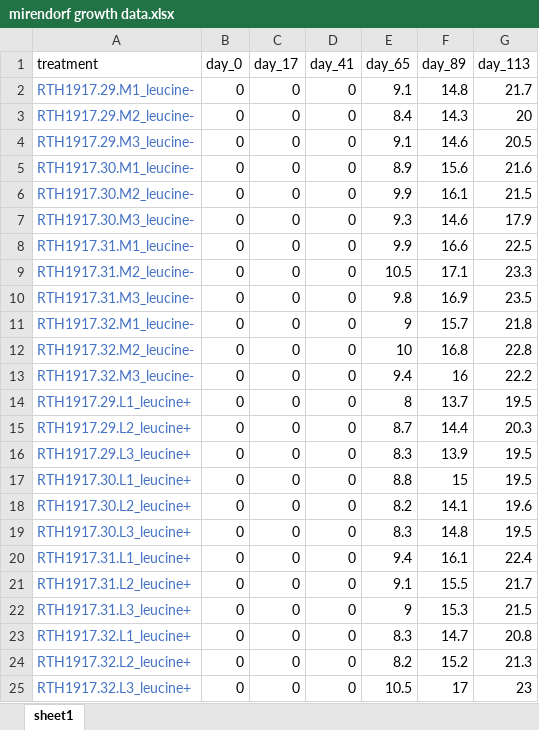
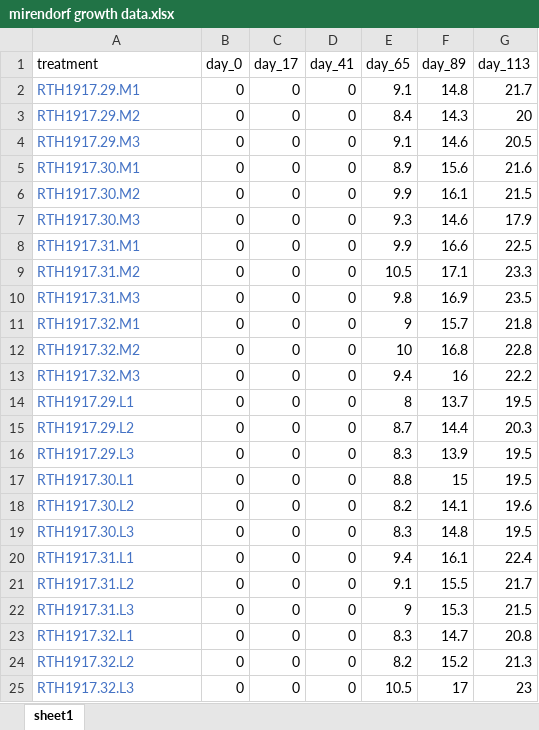
Before and after one commit to wlperry/INTRO_R_2023, an Excel workbook: data/mirendorf growth data.xlsx, sheet sheet1, drawn as a sheet; values as stored, in another font and other column widths than the file's, no borders; the diff names each change by its address in the sheet, - before the commit and + after, or states it on an @@ line.

Commit message:
changed data

```diff
--- a/data/mirendorf growth data.xlsx (sheet sheet1)
+++ b/data/mirendorf growth data.xlsx (sheet sheet1)
-A2 (treatment): RTH1917.29.M1_leucine-
+A2 (treatment): RTH1917.29.M1
-A3 (treatment): RTH1917.29.M2_leucine-
+A3 (treatment): RTH1917.29.M2
-A4 (treatment): RTH1917.29.M3_leucine-
+A4 (treatment): RTH1917.29.M3
-A5 (treatment): RTH1917.30.M1_leucine-
+A5 (treatment): RTH1917.30.M1
-A6 (treatment): RTH1917.30.M2_leucine-
+A6 (treatment): RTH1917.30.M2
-A7 (treatment): RTH1917.30.M3_leucine-
+A7 (treatment): RTH1917.30.M3
-A8 (treatment): RTH1917.31.M1_leucine-
+A8 (treatment): RTH1917.31.M1
-A9 (treatment): RTH1917.31.M2_leucine-
+A9 (treatment): RTH1917.31.M2
-A10 (treatment): RTH1917.31.M3_leucine-
+A10 (treatment): RTH1917.31.M3
-A11 (treatment): RTH1917.32.M1_leucine-
+A11 (treatment): RTH1917.32.M1
-A12 (treatment): RTH1917.32.M2_leucine-
+A12 (treatment): RTH1917.32.M2
-A13 (treatment): RTH1917.32.M3_leucine-
+A13 (treatment): RTH1917.32.M3
-A14 (treatment): RTH1917.29.L1_leucine+
+A14 (treatment): RTH1917.29.L1
-A15 (treatment): RTH1917.29.L2_leucine+
+A15 (treatment): RTH1917.29.L2
-A16 (treatment): RTH1917.29.L3_leucine+
+A16 (treatment): RTH1917.29.L3
-A17 (treatment): RTH1917.30.L1_leucine+
+A17 (treatment): RTH1917.30.L1
-A18 (treatment): RTH1917.30.L2_leucine+
+A18 (treatment): RTH1917.30.L2
-A19 (treatment): RTH1917.30.L3_leucine+
+A19 (treatment): RTH1917.30.L3
-A20 (treatment): RTH1917.31.L1_leucine+
+A20 (treatment): RTH1917.31.L1
-A21 (treatment): RTH1917.31.L2_leucine+
+A21 (treatment): RTH1917.31.L2
-A22 (treatment): RTH1917.31.L3_leucine+
+A22 (treatment): RTH1917.31.L3
-A23 (treatment): RTH1917.32.L1_leucine+
+A23 (treatment): RTH1917.32.L1
-A24 (treatment): RTH1917.32.L2_leucine+
+A24 (treatment): RTH1917.32.L2
-A25 (treatment): RTH1917.32.L3_leucine+
+A25 (treatment): RTH1917.32.L3
```
Also changed, not shown: 2 other files.
